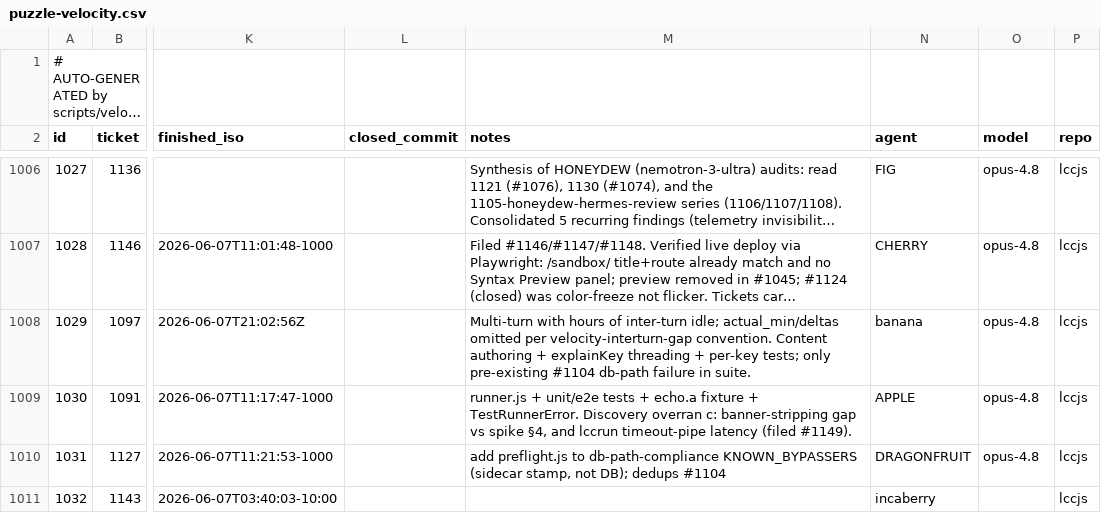
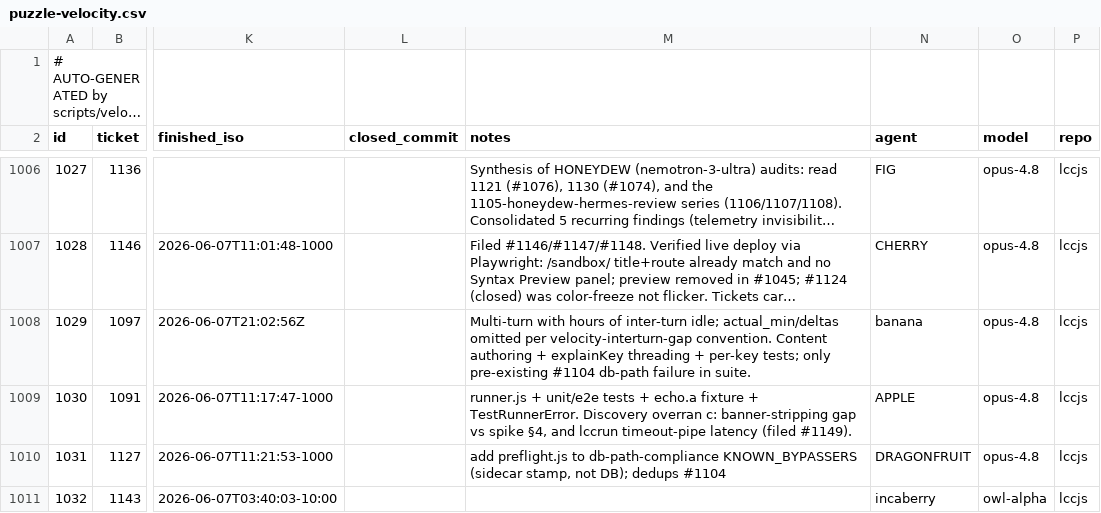
Before and after one commit to avidrucker/lccjs, a CSV file: docs/puzzle-velocity.csv, drawn as a sheet; only a part is shown, gaps mark what is left out; long unchanged cells end in …; the diff covers the shown part only; the diff names each change by its address in the sheet, - before the commit and + after, or states it on an @@ line.

```diff
--- a/docs/puzzle-velocity.csv
+++ b/docs/puzzle-velocity.csv
-O1011 (model): (empty)
+O1011 (model): owl-alpha
```
Also changed, not shown: 3 added rows elsewhere in this file, 2 other files.
